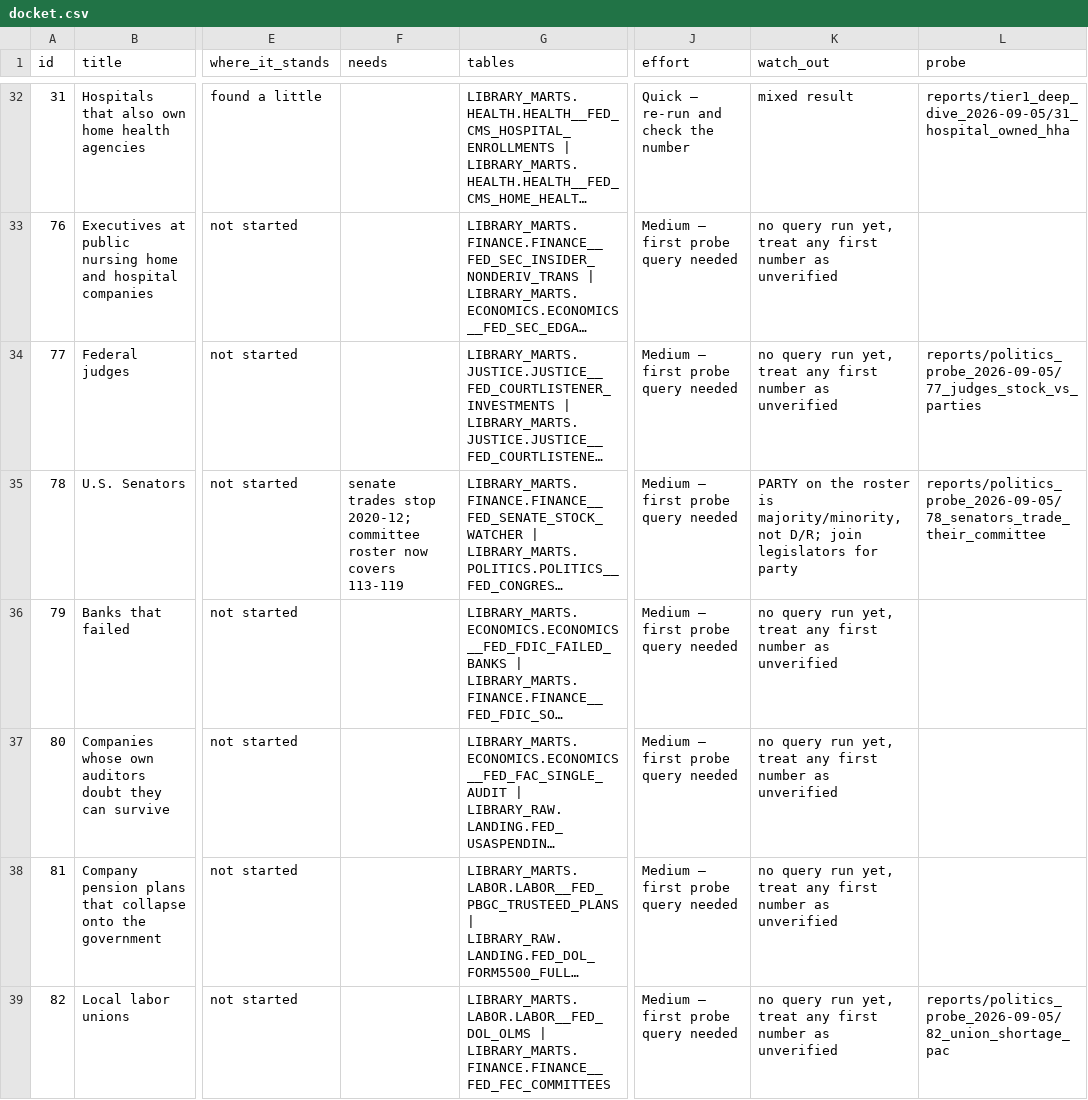
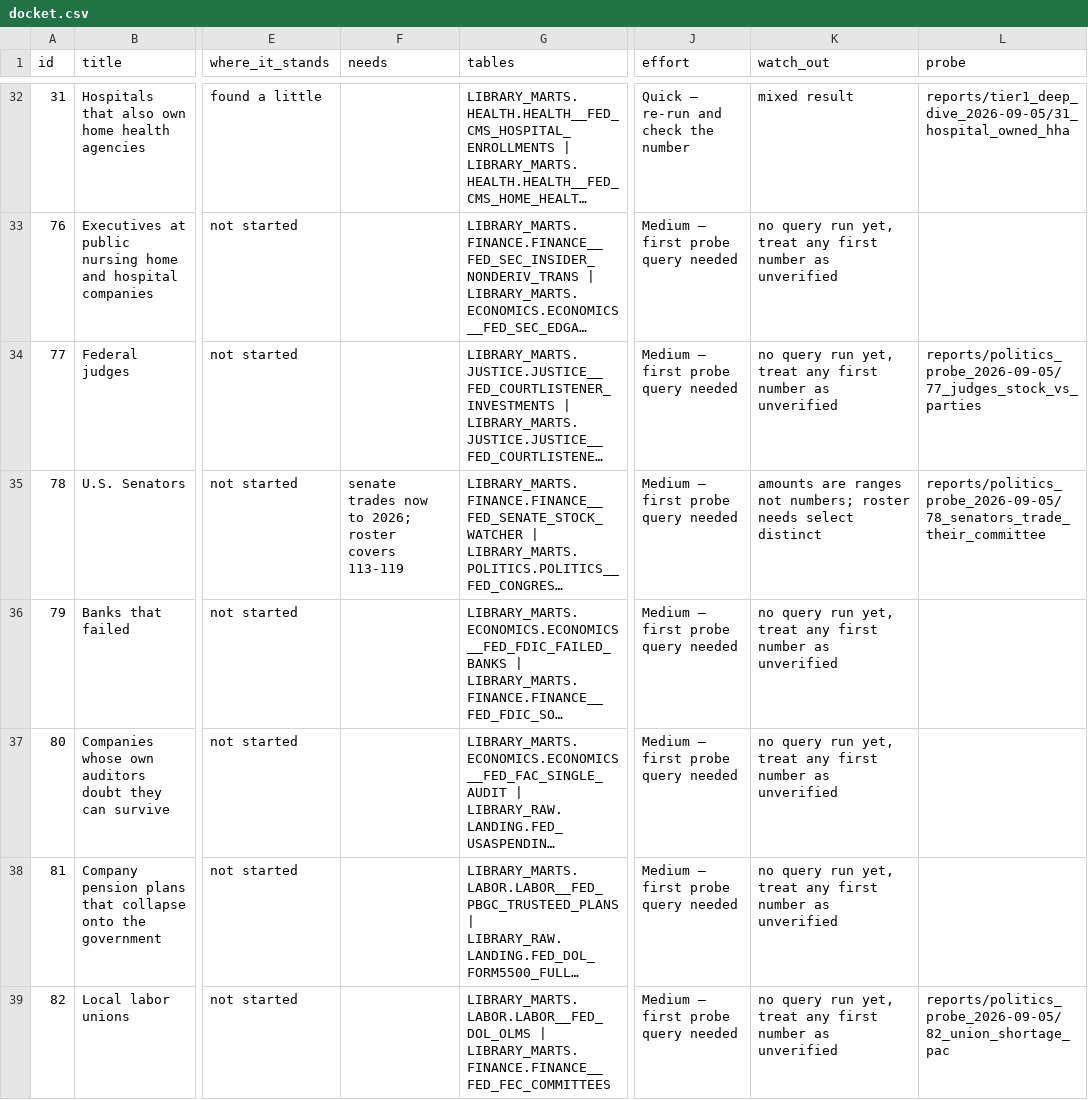
Before and after one commit to Crogg23/Ripple_v6, a CSV file: docket/docket.csv, drawn as a sheet; only a part is shown, gaps mark what is left out; long unchanged cells end in …; the diff covers the shown part only; the diff names each change by its address in the sheet, - before the commit and + after, or states it on an @@ line.

```diff
--- a/docket/docket.csv
+++ b/docket/docket.csv
-F35 (needs): senate trades stop 2020-12; committee roster now covers 113-119
+F35 (needs): senate trades now to 2026; roster covers 113-119
-K35 (watch_out): PARTY on the roster is majority/minority, not D/R; join legislators for party
+K35 (watch_out): amounts are ranges not numbers; roster needs select distinct
```
Also changed, not shown: 12 edited cells elsewhere in this file, docket/docket_data.csv, docket/docket_open.csv.
